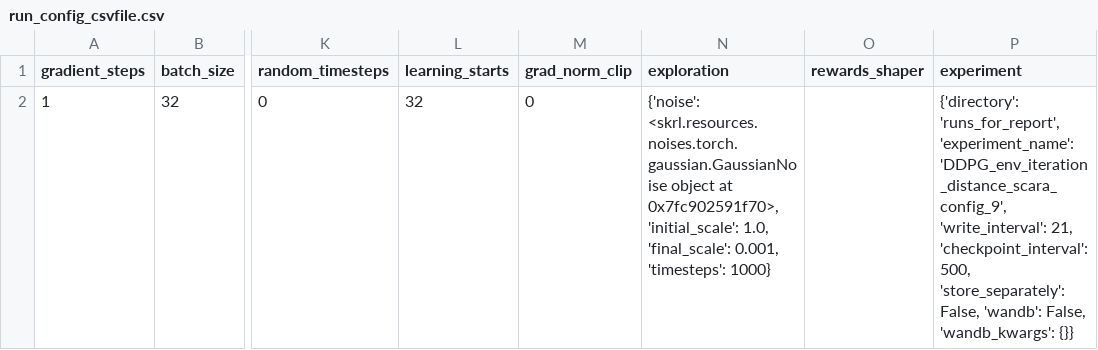
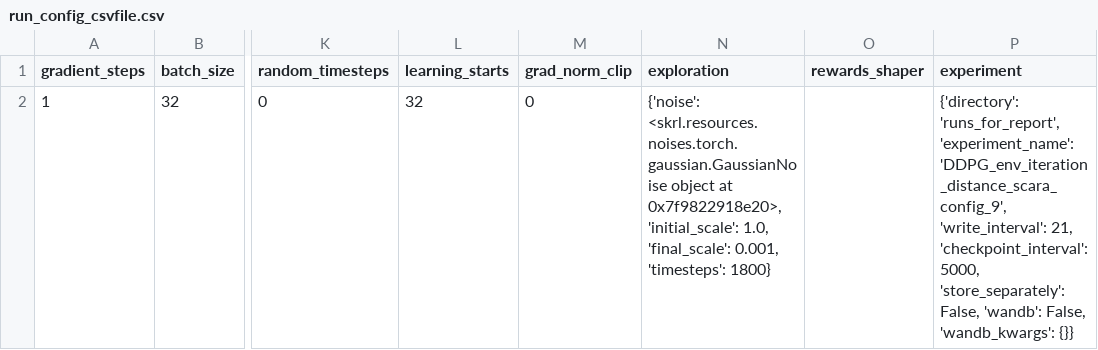
Before and after one commit to kasperfg16/p8_sewbot, a CSV file: runs_for_report/DDPG_env_iteration_distance_scara_config_9/run_config_csvfile.csv, drawn as a sheet; only a part is shown, gaps mark what is left out; the diff names each change by its address in the sheet, - before the commit and + after, or states it on an @@ line.

```diff
--- a/runs_for_report/DDPG_env_iteration_distance_scara_config_9/run_config_csvfile.csv
+++ b/runs_for_report/DDPG_env_iteration_distance_scara_config_9/run_config_csvfile.csv
-N2 (exploration): …object at 0x7fc902591f70>, 'initial_scale': 1.0, 'final_scale': 0.001, 'timesteps': 1000}
+N2 (exploration): …object at 0x7f9822918e20>, 'initial_scale': 1.0, 'final_scale': 0.001, 'timesteps': 1800}
-P2 (experiment): …21, 'checkpoint_interval': 500, 'store_separately': False,…
+P2 (experiment): …21, 'checkpoint_interval': 5000, 'store_separately': False,…
```
